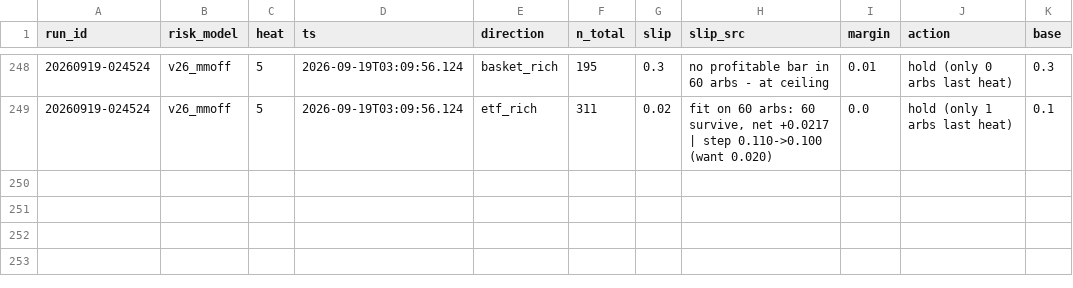
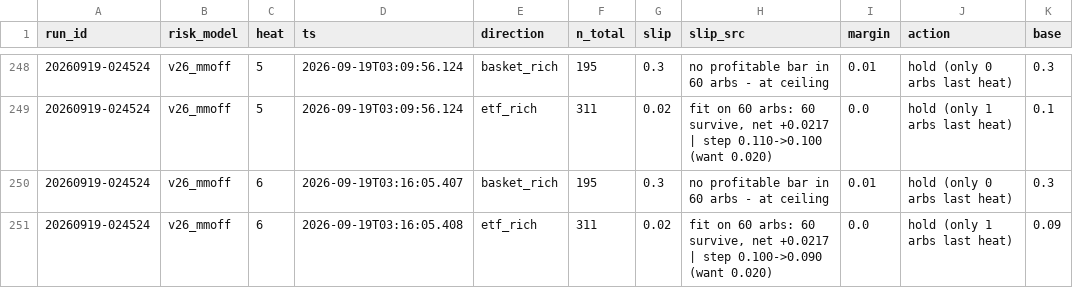
Before and after one commit to oxiwastaken/mscf_comp, a CSV file: ETF/logs/calibration.csv, drawn as a sheet; only a part is shown, gaps mark what is left out.

```diff
--- a/ETF/logs/calibration.csv
+++ b/ETF/logs/calibration.csv
@@ -249 +249,3 @@ run_id,risk_model,heat,ts,direction,n_total,slip,slip_src,margin,action,base
 20260919-024524,v26_mmoff,5,2026-09-19T03:09:56.124,etf_rich,311,0.02,"fit on 60 arbs: 60 survive, net +0.0217 | step 0.110->0.100 (want 0.020)",0.0,hold (only 1 arbs last heat),0.1
+20260919-024524,v26_mmoff,6,2026-09-19T03:16:05.407,basket_rich,195,0.3,no profitable bar in 60 arbs - at ceiling,0.01,hold (only 0 arbs last heat),0.3
+20260919-024524,v26_mmoff,6,2026-09-19T03:16:05.408,etf_rich,311,0.02,"fit on 60 arbs: 60 survive, net +0.0217 | step 0.100->0.090 (want 0.020)",0.0,hold (only 1 arbs last heat),0.09
```
Also changed, not shown: ETF/logs/heats.csv, ETF/logs/mm.csv, 3 other files.
